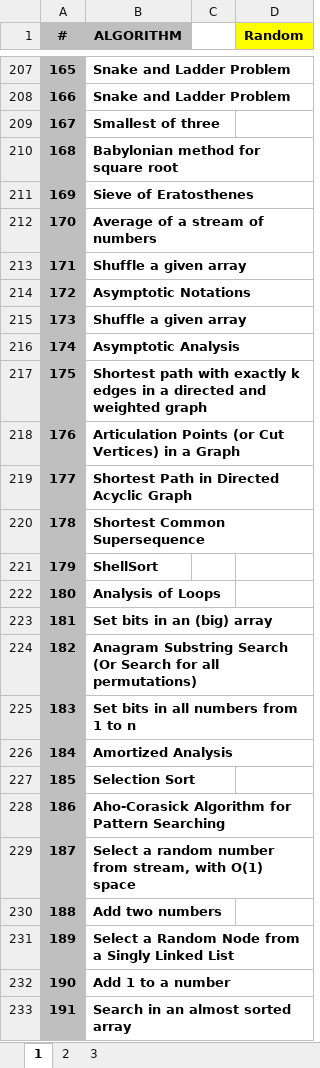
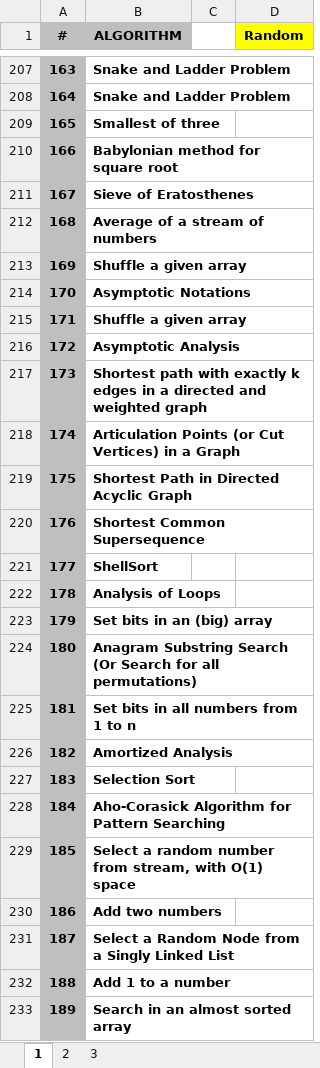
Before and after one commit to hoklavat/beginner-algorithms, an Excel workbook: ALGORITHMS_LIST.xlsx, sheet 1, drawn as a sheet; only a part is shown, gaps mark what is left out; values as stored, in another font and other column widths than the file's, no borders; removed rows and columns are numbered as before the commit, all else as after; the diff covers the shown part only; the diff names each change by its address in the sheet, - before the commit and + after, or states it on an @@ line.

```diff
--- a/ALGORITHMS_LIST.xlsx (sheet 1)
+++ b/ALGORITHMS_LIST.xlsx (sheet 1)
-A207 (#): 165
+A207 (#): 163
-A208 (#): 166
+A208 (#): 164
-A209 (#): 167
+A209 (#): 165
-A210 (#): 168
+A210 (#): 166
-A211 (#): 169
+A211 (#): 167
-A212 (#): 170
+A212 (#): 168
+row 213: 169 | Shuffle a given array
+row 214: 170 | Asymptotic Notations
-row 214: 172 | Asymptotic Notations
-row 215: 173 | Shuffle a given array
-A216 (#): 174
+A216 (#): 172
-A217 (#): 175
+A217 (#): 173
-A218 (#): 176
+A218 (#): 174
-A219 (#): 177
+A219 (#): 175
-A220 (#): 178
+A220 (#): 176
-A221 (#): 179
+A221 (#): 177
-A222 (#): 180
+A222 (#): 178
-A223 (#): 181
+A223 (#): 179
-A224 (#): 182
+A224 (#): 180
-A225 (#): 183
+A225 (#): 181
-A226 (#): 184
+A226 (#): 182
-A227 (#): 185
+A227 (#): 183
-A228 (#): 186
+A228 (#): 184
-A229 (#): 187
+A229 (#): 185
-A230 (#): 188
+A230 (#): 186
-A231 (#): 189
+A231 (#): 187
-A232 (#): 190
+A232 (#): 188
-A233 (#): 191
+A233 (#): 189
```
Also changed, not shown: 6 added rows, 6 removed rows and 162 edited cells elsewhere in this sheet, formulas that keep their value, 3 other files.
